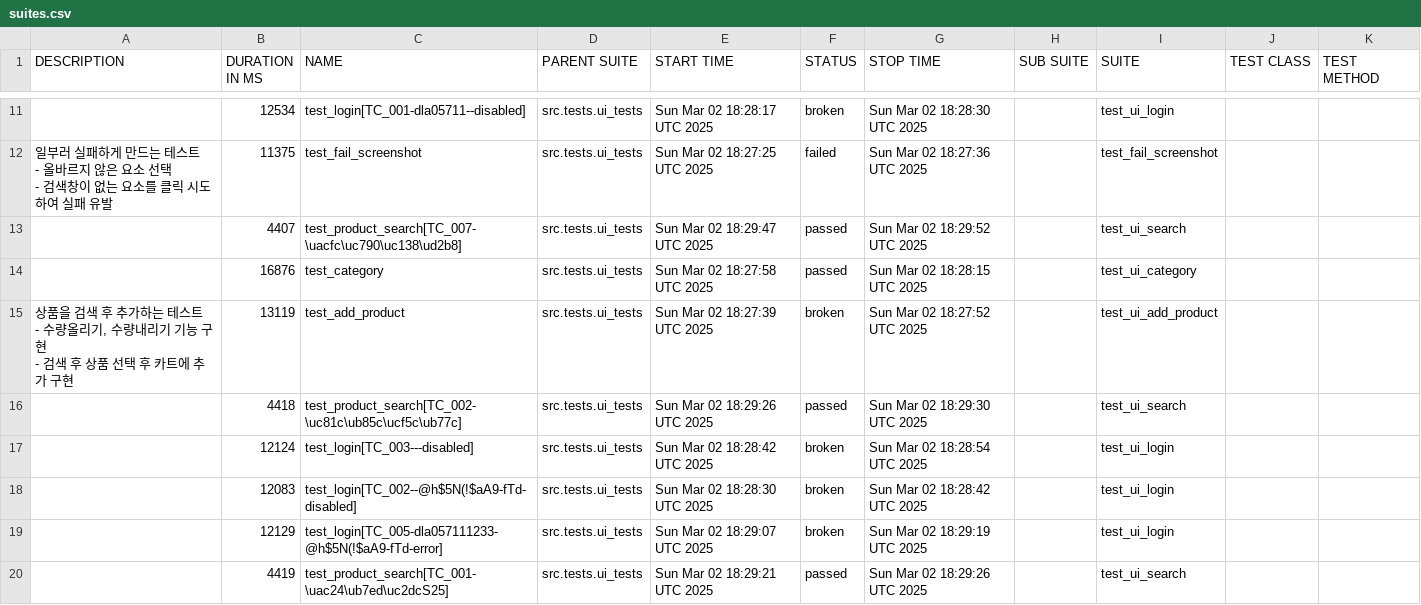
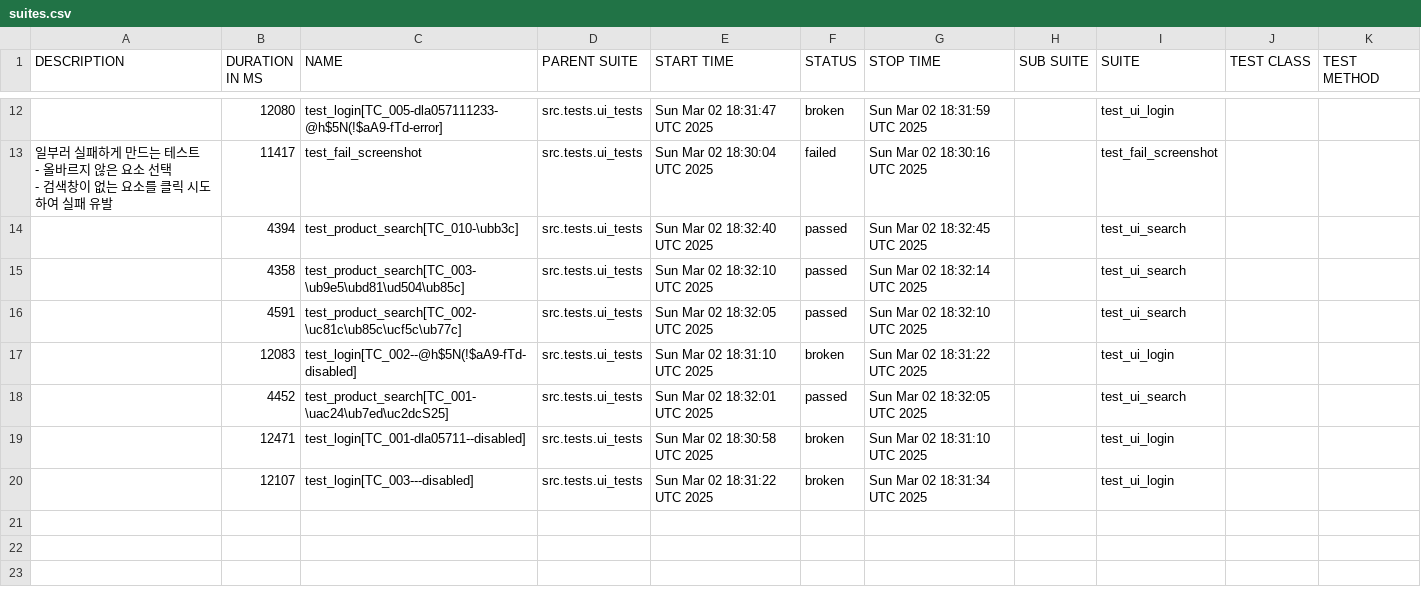
Before and after one commit to yoplekiller/QATEST, a CSV file: data/suites.csv, drawn as a sheet; only a part is shown, gaps mark what is left out; the diff covers the shown part only.

```diff
--- a/data/suites.csv
+++ b/data/suites.csv
@@ -11,18 +16,13 @@
-"","12534","test_login[TC_001-dla05711--disabled]","src.tests.ui_tests","Sun Mar 02 18:28:17 UTC 2025","broken","Sun Mar 02 18:28:30 UTC 2025","","test_ui_login","",""
-"
-    일부러 실패하게 만드는 테스트
-    - 올바르지 않은 요소 선택
-    - 검색창이 없는 요소를 클릭 시도하여 실패 유발
-    ","11375","test_fail_screenshot","src.tests.ui_tests","Sun Mar 02 18:27:25 UTC 2025","failed","Sun Mar 02 18:27:36 UTC 2025","","test_fail_screenshot","",""
-"","4407","test_product_search[TC_007-\uacfc\uc790\uc138\ud2b8]","src.tests.ui_tests","Sun Mar 02 18:29:47 UTC 2025","passed","Sun Mar 02 18:29:52 UTC 2025","","test_ui_search","",""
-"","16876","test_category","src.tests.ui_tests","Sun Mar 02 18:27:58 UTC 2025","passed","Sun Mar 02 18:28:15 UTC 2025","","test_ui_category","",""
-"
-       상품을 검색 후 추가하는 테스트
-       - 수량올리기, 수량내리기 기능 구현
-       - 검색 후 상품 선택 후 카트에 추가 구현
-       ","13119","test_add_product","src.tests.ui_tests","Sun Mar 02 18:27:39 UTC 2025","broken","Sun Mar 02 18:27:52 UTC 2025","","test_ui_add_product","",""
-"","4418","test_product_search[TC_002-\uc81c\ub85c\ucf5c\ub77c]","src.tests.ui_tests","Sun Mar 02 18:29:26 UTC 2025","passed","Sun Mar 02 18:29:30 UTC 2025","","test_ui_search","",""
-"","12124","test_login[TC_003---disabled]","src.tests.ui_tests","Sun Mar 02 18:28:42 UTC 2025","broken","Sun Mar 02 18:28:54 UTC 2025","","test_ui_login","",""
-"","12083","test_login[TC_002--@h$5N(!$aA9-fTd-disabled]","src.tests.ui_tests","Sun Mar 02 18:28:30 UTC 2025","broken","Sun Mar 02 18:28:42 UTC 2025","","test_ui_login","",""
-"","12129","test_login[TC_005-dla057111233-@h$5N(!$aA9-fTd-error]","src.tests.ui_tests","Sun Mar 02 18:29:07 UTC 2025","broken","Sun Mar 02 18:29:19 UTC 2025","","test_ui_login","",""
-"","4419","test_product_search[TC_001-\uac24\ub7ed\uc2dcS25]","src.tests.ui_tests","Sun Mar 02 18:29:21 UTC 2025","passed","Sun Mar 02 18:29:26 UTC 2025","","test_ui_search","",""
+"","12080","test_login[TC_005-dla057111233-@h$5N(!$aA9-fTd-error]","src.tests.ui_tests","Sun Mar 02 18:31:47 UTC 2025","broken","Sun Mar 02 18:31:59 UTC 2025","","test_ui_login","",""
+"
+    일부러 실패하게 만드는 테스트
+    - 올바르지 않은 요소 선택
+    - 검색창이 없는 요소를 클릭 시도하여 실패 유발
+    ","11417","test_fail_screenshot","src.tests.ui_tests","Sun Mar 02 18:30:04 UTC 2025","failed","Sun Mar 02 18:30:16 UTC 2025","","test_fail_screenshot","",""
+"","4394","test_product_search[TC_010-\ubb3c]","src.tests.ui_tests","Sun Mar 02 18:32:40 UTC 2025","passed","Sun Mar 02 18:32:45 UTC 2025","","test_ui_search","",""
+"","4358","test_product_search[TC_003-\ub9e5\ubd81\ud504\ub85c]","src.tests.ui_tests","Sun Mar 02 18:32:10 UTC 2025","passed","Sun Mar 02 18:32:14 UTC 2025","","test_ui_search","",""
+"","4591","test_product_search[TC_002-\uc81c\ub85c\ucf5c\ub77c]","src.tests.ui_tests","Sun Mar 02 18:32:05 UTC 2025","passed","Sun Mar 02 18:32:10 UTC 2025","","test_ui_search","",""
+"","12083","test_login[TC_002--@h$5N(!$aA9-fTd-disabled]","src.tests.ui_tests","Sun Mar 02 18:31:10 UTC 2025","broken","Sun Mar 02 18:31:22 UTC 2025","","test_ui_login","",""
+"","4452","test_product_search[TC_001-\uac24\ub7ed\uc2dcS25]","src.tests.ui_tests","Sun Mar 02 18:32:01 UTC 2025","passed","Sun Mar 02 18:32:05 UTC 2025","","test_ui_search","",""
+"","12471","test_login[TC_001-dla05711--disabled]","src.tests.ui_tests","Sun Mar 02 18:30:58 UTC 2025","broken","Sun Mar 02 18:31:10 UTC 2025","","test_ui_login","",""
+"","12107","test_login[TC_003---disabled]","src.tests.ui_tests","Sun Mar 02 18:31:22 UTC 2025","broken","Sun Mar 02 18:31:34 UTC 2025","","test_ui_login","",""
```
Also changed, not shown: 3 added rows, 2 removed rows and 26 edited cells elsewhere in this file, data/behaviors.csv, 54 other files.
